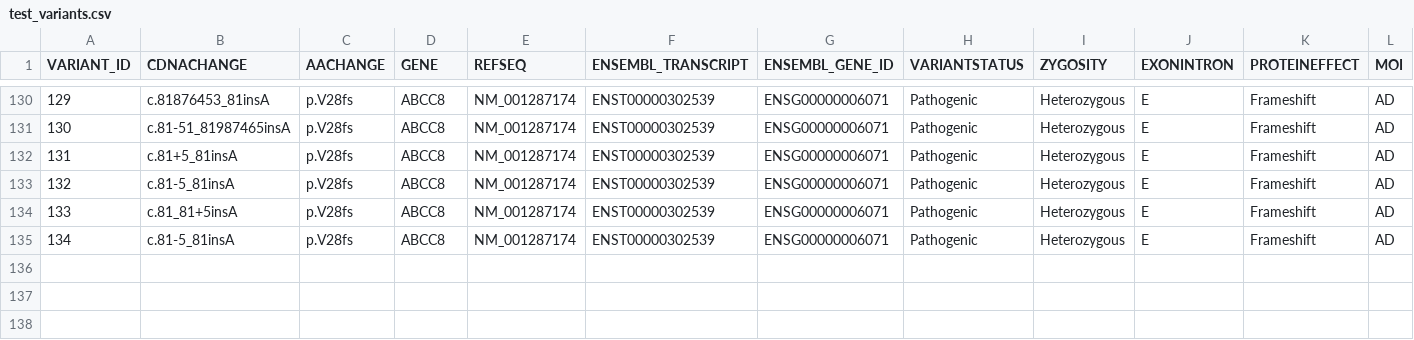
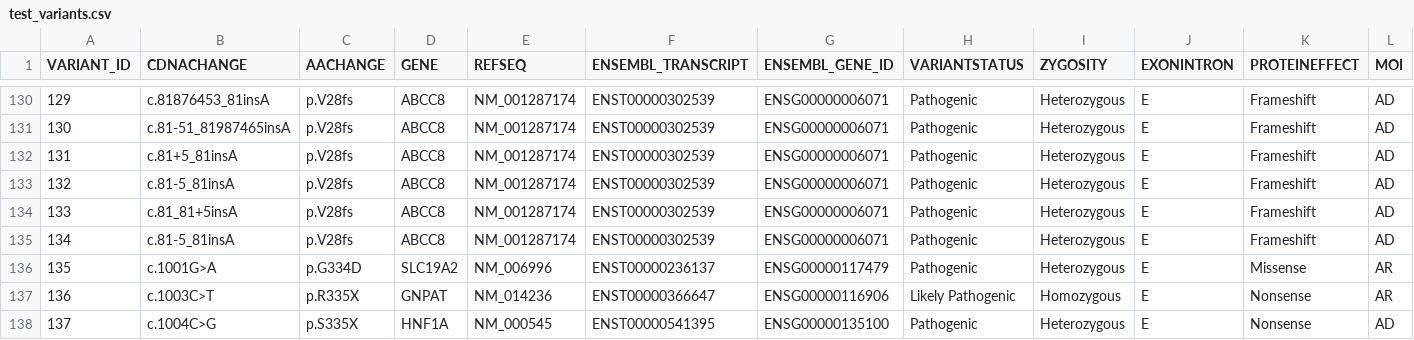
Before and after one commit to vfryer/ExAC_variant_checker, a CSV file: test_variants.csv, drawn as a sheet; only a part is shown, gaps mark what is left out.

Commit message:
Test files run through updated ExAC_variant_checker.py

```diff
--- a/test_variants.csv
+++ b/test_variants.csv
@@ -135 +135,4 @@ VARIANT_ID,CDNACHANGE,AACHANGE,GENE,REFSEQ,ENSEMBL_TRANSCRIPT,ENSEMBL_GENE_ID,VA
 134,c.81-5_81insA,p.V28fs,ABCC8,NM_001287174,ENST00000302539,ENSG00000006071,Pathogenic,Heterozygous,E,Frameshift,AD
+135,c.1001G>A,p.G334D,SLC19A2,NM_006996,ENST00000236137,ENSG00000117479,Pathogenic,Heterozygous,E,Missense,AR
+136,c.1003C>T,p.R335X,GNPAT,NM_014236,ENST00000366647,ENSG00000116906,Likely Pathogenic,Homozygous,E,Nonsense,AR
+137,c.1004C>G,p.S335X,HNF1A,NM_000545,ENST00000541395,ENSG00000135100,Pathogenic,Heterozygous,E,Nonsense,AD
```
Also changed, not shown: 2 other files.
